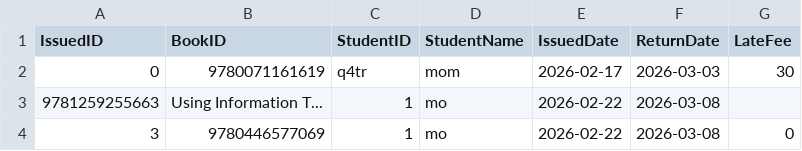
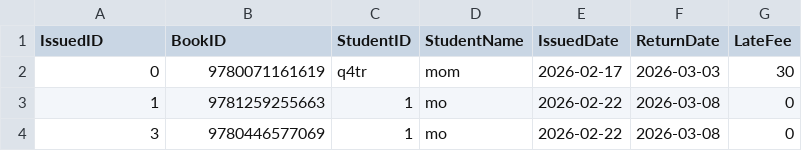
Before and after one commit to mehrinnasa/LibraryManagementSystem, a CSV file: data/issueBooks.csv, drawn as a sheet.

Commit message:
Save local changes before merge

```diff
--- a/data/issueBooks.csv
+++ b/data/issueBooks.csv
@@ -2,3 +2,3 @@ IssuedID,BookID,StudentID,StudentName,IssuedDate,ReturnDate,LateFee
 0,9780071161619,q4tr,mom,2026-02-17,2026-03-03,30
-9781259255663,Using Information T...,1,mo,2026-02-22,2026-03-08
+1,9781259255663,1,mo,2026-02-22,2026-03-08,0
 3,9780446577069,1,mo,2026-02-22,2026-03-08,0
```
